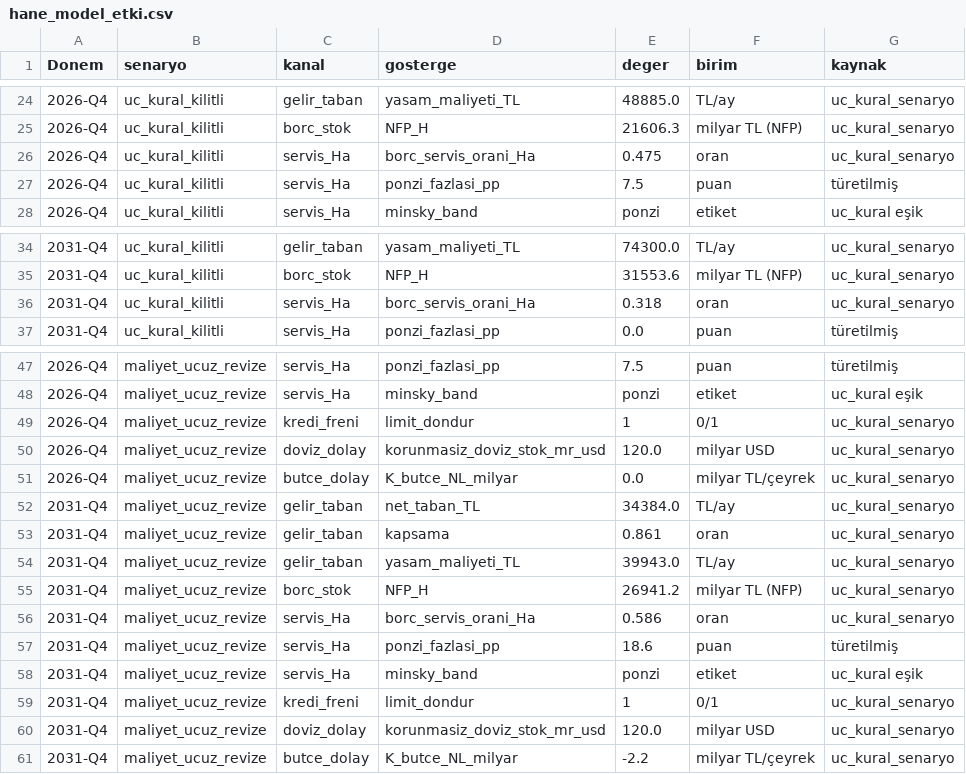
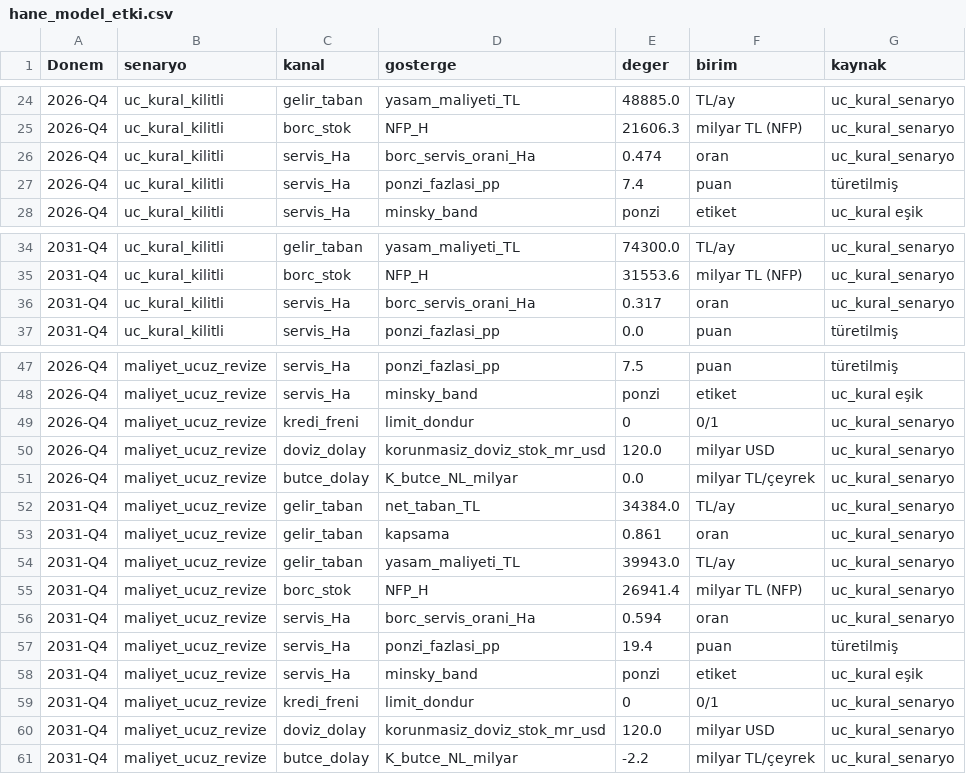
Before and after one commit to saydamonur2002-tech/zarar-teorisi, a CSV file: hane_model_etki.csv, drawn as a sheet; only a part is shown, gaps mark what is left out.

```diff
--- a/hane_model_etki.csv
+++ b/hane_model_etki.csv
@@ -25,4 +25,4 @@
 2026-Q4,uc_kural_kilitli,borc_stok,NFP_H,21606.3,milyar TL (NFP),uc_kural_senaryo
-2026-Q4,uc_kural_kilitli,servis_Ha,borc_servis_orani_Ha,0.475,oran,uc_kural_senaryo
-2026-Q4,uc_kural_kilitli,servis_Ha,ponzi_fazlasi_pp,7.5,puan,türetilmiş
+2026-Q4,uc_kural_kilitli,servis_Ha,borc_servis_orani_Ha,0.474,oran,uc_kural_senaryo
+2026-Q4,uc_kural_kilitli,servis_Ha,ponzi_fazlasi_pp,7.4,puan,türetilmiş
 2026-Q4,uc_kural_kilitli,servis_Ha,minsky_band,ponzi,etiket,uc_kural eşik
@@ -35,3 +35,3 @@
 2031-Q4,uc_kural_kilitli,borc_stok,NFP_H,31553.6,milyar TL (NFP),uc_kural_senaryo
-2031-Q4,uc_kural_kilitli,servis_Ha,borc_servis_orani_Ha,0.318,oran,uc_kural_senaryo
+2031-Q4,uc_kural_kilitli,servis_Ha,borc_servis_orani_Ha,0.317,oran,uc_kural_senaryo
 2031-Q4,uc_kural_kilitli,servis_Ha,ponzi_fazlasi_pp,0.0,puan,türetilmiş
@@ -48,3 +48,3 @@
 2026-Q4,maliyet_ucuz_revize,servis_Ha,minsky_band,ponzi,etiket,uc_kural eşik
-2026-Q4,maliyet_ucuz_revize,kredi_freni,limit_dondur,1,0/1,uc_kural_senaryo
+2026-Q4,maliyet_ucuz_revize,kredi_freni,limit_dondur,0,0/1,uc_kural_senaryo
 2026-Q4,maliyet_ucuz_revize,doviz_dolay,korunmasiz_doviz_stok_mr_usd,120.0,milyar USD,uc_kural_senaryo
@@ -54,7 +54,7 @@
 2031-Q4,maliyet_ucuz_revize,gelir_taban,yasam_maliyeti_TL,39943.0,TL/ay,uc_kural_senaryo
-2031-Q4,maliyet_ucuz_revize,borc_stok,NFP_H,26941.2,milyar TL (NFP),uc_kural_senaryo
-2031-Q4,maliyet_ucuz_revize,servis_Ha,borc_servis_orani_Ha,0.586,oran,uc_kural_senaryo
-2031-Q4,maliyet_ucuz_revize,servis_Ha,ponzi_fazlasi_pp,18.6,puan,türetilmiş
+2031-Q4,maliyet_ucuz_revize,borc_stok,NFP_H,26941.4,milyar TL (NFP),uc_kural_senaryo
+2031-Q4,maliyet_ucuz_revize,servis_Ha,borc_servis_orani_Ha,0.594,oran,uc_kural_senaryo
+2031-Q4,maliyet_ucuz_revize,servis_Ha,ponzi_fazlasi_pp,19.4,puan,türetilmiş
 2031-Q4,maliyet_ucuz_revize,servis_Ha,minsky_band,ponzi,etiket,uc_kural eşik
-2031-Q4,maliyet_ucuz_revize,kredi_freni,limit_dondur,1,0/1,uc_kural_senaryo
+2031-Q4,maliyet_ucuz_revize,kredi_freni,limit_dondur,0,0/1,uc_kural_senaryo
 2031-Q4,maliyet_ucuz_revize,doviz_dolay,korunmasiz_doviz_stok_mr_usd,120.0,milyar USD,uc_kural_senaryo
```
Also changed, not shown: uc_kural_senaryo.csv, varsayim_esik.csv, 5 other files.
